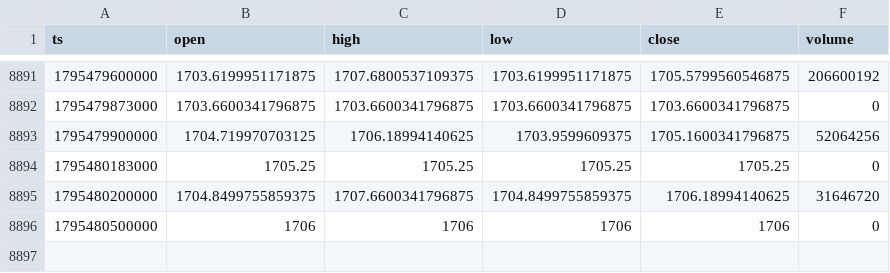
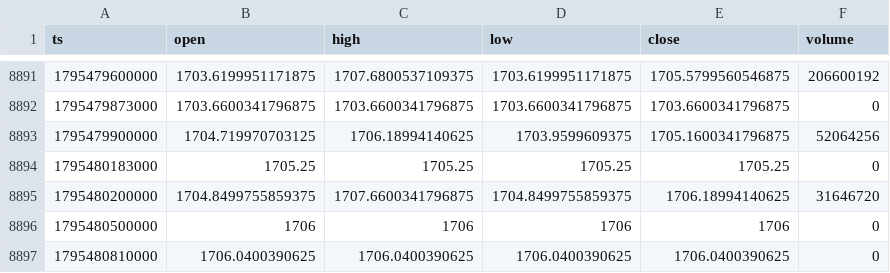
Before and after one commit to tiamghaffari-dev/tjr-dashboard, a CSV file: daten/5min/ETHUSD_2026-11.csv, drawn as a sheet; only a part is shown, gaps mark what is left out.

```diff
--- a/daten/5min/ETHUSD_2026-11.csv
+++ b/daten/5min/ETHUSD_2026-11.csv
@@ -8896 +8896,2 @@ ts,open,high,low,close,volume
 1795480500000,1706,1706,1706,1706,0
+1795480810000,1706.0400390625,1706.0400390625,1706.0400390625,1706.0400390625,0
```
Also changed, not shown: daten/5min/BTCUSD_2026-11.csv, daten/5min/GBPUSD_2026-11.csv, 6 other files.
